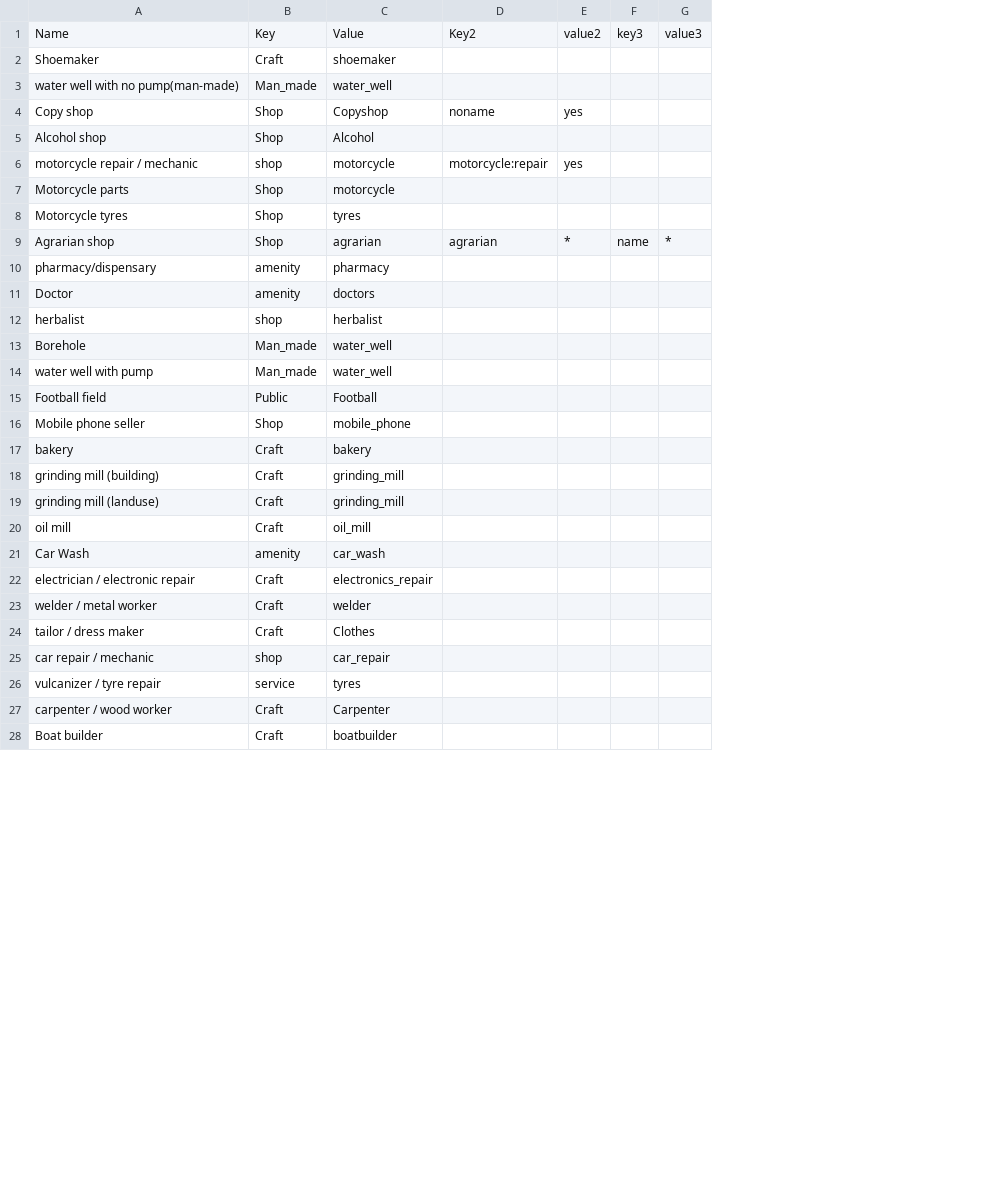
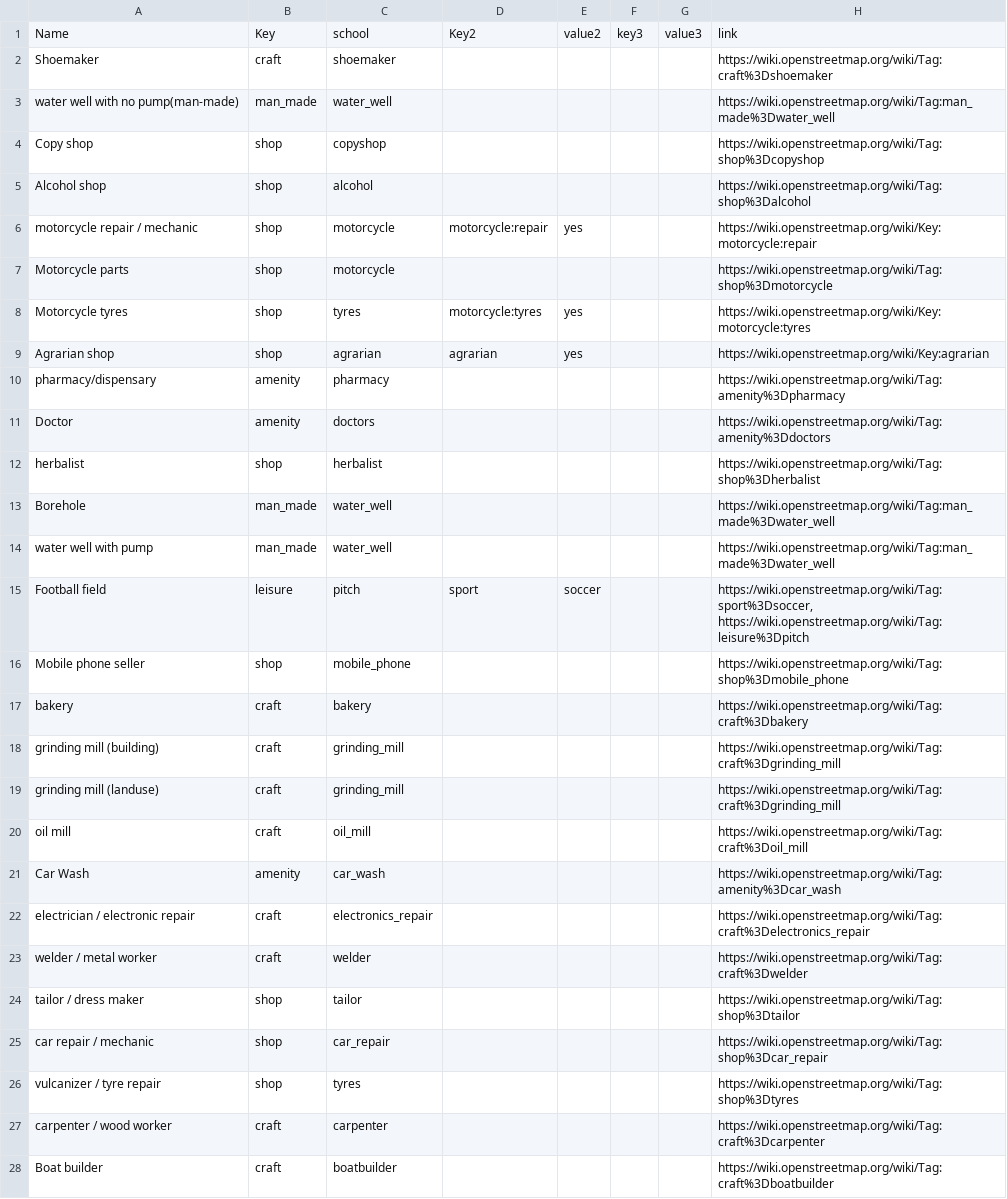
Before and after one commit to IntegrationEE/NESPII-Data-Import-Attachments, a CSV file: shp2osm/taglist.csv, drawn as a sheet; only a part is shown; the diff covers the shown part only; the diff names each change by its address in the sheet, - before the commit and + after, or states it on an @@ line.

Commit message:
suggested changes to osm tag list, including reference links

```diff
--- a/shp2osm/taglist.csv
+++ b/shp2osm/taglist.csv
+column H, rows 1-28: link | https://wiki.openstreetmap.org/wiki/Tag:craft%3Dshoemaker | https://wiki.openstreetmap.org/wiki/Tag:man_made%3Dwater_well | https://wiki.openstreetmap.org/wiki/Tag:shop%3Dcopyshop | https://wiki.openstreetmap.org/wiki/Tag:shop%3Dalcohol | https://wiki.openstreetmap.org/wiki/Key:motorcycle:repair | https://wiki.openstreetmap.org/wiki/Tag:shop%3Dmotorcycle | https://wiki.openstreetmap.org/wiki/Key:motorcycle:tyres | https://wiki.openstreetmap.org/wiki/Key:agrarian | https://wiki.openstreetmap.org/wiki/Tag:amenity%3Dpharmacy | https://wiki.openstreetmap.org/wiki/Tag:amenity%3Ddoctors | https://wiki.openstreetmap.org/wiki/Tag:shop%3Dherbalist | https://wiki.openstreetmap.org/wiki/Tag:man_made%3Dwater_well | https://wiki.openstreetmap.org/wiki/Tag:man_made%3Dwater_well | https://wiki.openstreetmap.org/wiki/Tag:sport%3Dsoccer, https://wiki.openstreetmap.org/wiki/Tag:leisure%3Dpitch | https://wiki.openstreetmap.org/wiki/Tag:shop%3Dmobile_phone | https://wiki.openstreetmap.org/wiki/Tag:craft%3Dbakery | https://wiki.openstreetmap.org/wiki/Tag:craft%3Dgrinding_mill | https://wiki.openstreetmap.org/wiki/Tag:craft%3Dgrinding_mill | https://wiki.openstreetmap.org/wiki/Tag:craft%3Doil_mill | https://wiki.openstreetmap.org/wiki/Tag:amenity%3Dcar_wash | https://wiki.openstreetmap.org/wiki/Tag:craft%3Delectronics_repair | https://wiki.openstreetmap.org/wiki/Tag:craft%3Dwelder | https://wiki.openstreetmap.org/wiki/Tag:shop%3Dtailor | https://wiki.openstreetmap.org/wiki/Tag:shop%3Dcar_repair | https://wiki.openstreetmap.org/wiki/Tag:shop%3Dtyres | https://wiki.openstreetmap.org/wiki/Tag:craft%3Dcarpenter | https://wiki.openstreetmap.org/wiki/Tag:craft%3Dboatbuilder
-C1: Value
+C1: school
-B2: Craft
+B2: craft
-B3: Man_made
+B3: man_made
-B4:B5: Shop
+B4:B5: shop
-C4: Copyshop
+C4: copyshop
-D4: noname
+D4: (empty)
-E4: yes
+E4: (empty)
-C5: Alcohol
+C5: alcohol
-B7:B9: Shop
+B7:B9: shop
-D8: (empty)
+D8: motorcycle:tyres
-E8: (empty)
+E8: yes
-E9: *
+E9: yes
-F9: name
+F9: (empty)
-G9: *
+G9: (empty)
-B13:B14: Man_made
+B13:B14: man_made
-B15: Public
+B15: leisure
-C15: Football
+C15: pitch
-D15: (empty)
+D15: sport
-E15: (empty)
+E15: soccer
-B16: Shop
+B16: shop
-B17:B20: Craft
+B17:B20: craft
-B22:B23: Craft
+B22:B23: craft
-B24: Craft
+B24: shop
-C24: Clothes
+C24: tailor
-B26: service
+B26: shop
-B27:B28: Craft
+B27:B28: craft
-C27: Carpenter
+C27: carpenter
```
Also changed, not shown: 2 removed rows and 57 edited cells elsewhere in this file.
